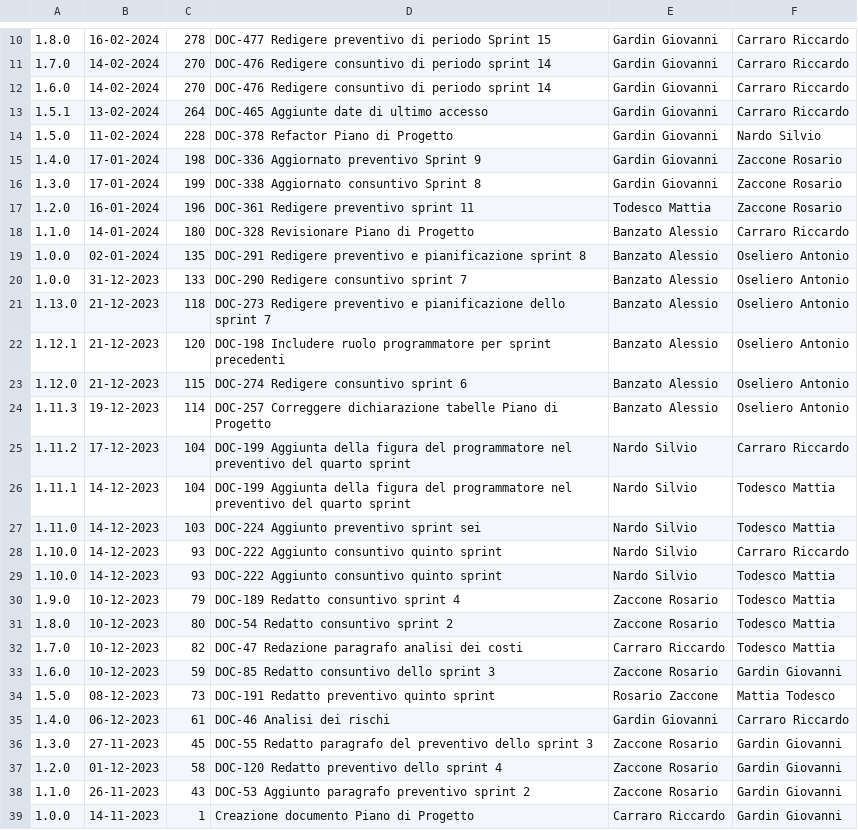
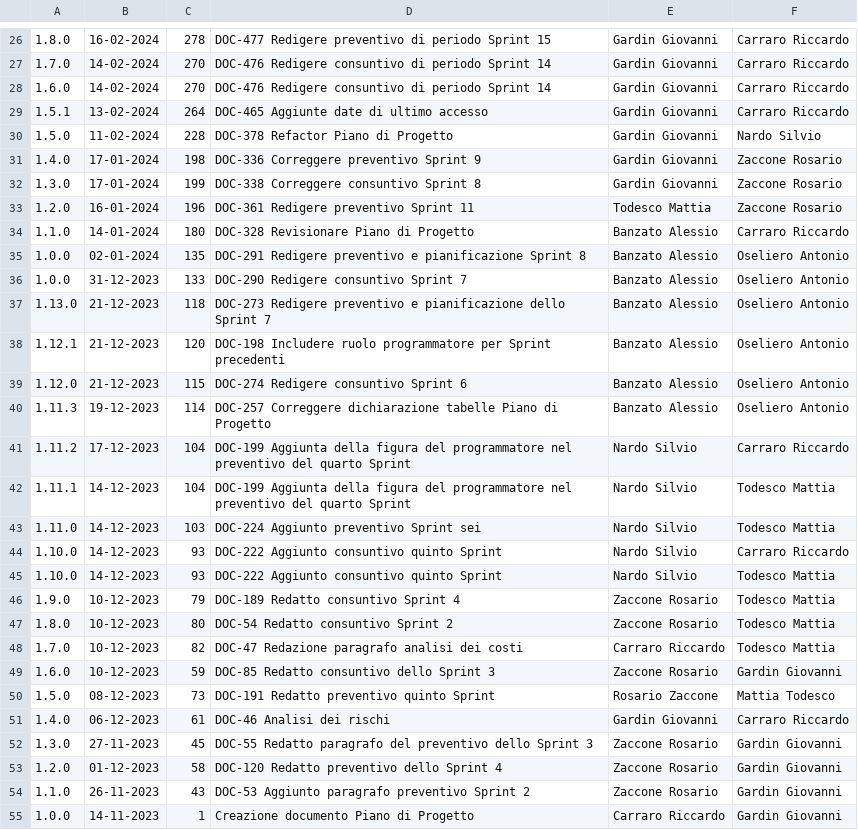
Before and after one commit to Error-418-SWE/Documenti, a CSV file: 3 - PB/Documentazione esterna/Piano di Progetto/log.csv, drawn as a sheet; only a part is shown, gaps mark what is left out; the diff covers the shown part only.

```diff
--- a/3 - PB/Documentazione esterna/Piano di Progetto/log.csv
+++ b/3 - PB/Documentazione esterna/Piano di Progetto/log.csv
@@ -10,30 +26,30 @@
 1.8.0,16-02-2024,278,DOC-477 Redigere preventivo di periodo Sprint 15,Gardin Giovanni,Carraro Riccardo
-1.7.0,14-02-2024,270,DOC-476 Redigere consuntivo di periodo sprint 14,Gardin Giovanni,Carraro Riccardo
-1.6.0,14-02-2024,270,DOC-476 Redigere consuntivo di periodo sprint 14,Gardin Giovanni,Carraro Riccardo
+1.7.0,14-02-2024,270,DOC-476 Redigere consuntivo di periodo Sprint 14,Gardin Giovanni,Carraro Riccardo
+1.6.0,14-02-2024,270,DOC-476 Redigere consuntivo di periodo Sprint 14,Gardin Giovanni,Carraro Riccardo
 1.5.1,13-02-2024,264,DOC-465 Aggiunte date di ultimo accesso,Gardin Giovanni,Carraro Riccardo
 1.5.0,11-02-2024,228,DOC-378 Refactor Piano di Progetto,Gardin Giovanni,Nardo Silvio
-1.4.0,17-01-2024,198,DOC-336 Aggiornato preventivo Sprint 9,Gardin Giovanni,Zaccone Rosario
-1.3.0,17-01-2024,199,DOC-338 Aggiornato consuntivo Sprint 8,Gardin Giovanni,Zaccone Rosario
-1.2.0,16-01-2024,196,DOC-361 Redigere preventivo sprint 11,Todesco Mattia,Zaccone Rosario
+1.4.0,17-01-2024,198,DOC-336 Correggere preventivo Sprint 9,Gardin Giovanni,Zaccone Rosario
+1.3.0,17-01-2024,199,DOC-338 Correggere consuntivo Sprint 8,Gardin Giovanni,Zaccone Rosario
+1.2.0,16-01-2024,196,DOC-361 Redigere preventivo Sprint 11,Todesco Mattia,Zaccone Rosario
 1.1.0,14-01-2024,180,DOC-328 Revisionare Piano di Progetto,Banzato Alessio,Carraro Riccardo
-1.0.0,02-01-2024,135,DOC-291 Redigere preventivo e pianificazione sprint 8,Banzato Alessio,Oseliero Antonio
-1.0.0,31-12-2023,133,DOC-290 Redigere consuntivo sprint 7,Banzato Alessio,Oseliero Antonio
-1.13.0,21-12-2023,118,DOC-273 Redigere preventivo e pianificazione dello sprint 7,Banzato Alessio,Oseliero Antonio
-1.12.1,21-12-2023,120,DOC-198 Includere ruolo programmatore per sprint precedenti,Banzato Alessio,Oseliero Antonio
-1.12.0,21-12-2023,115,DOC-274 Redigere consuntivo sprint 6,Banzato Alessio,Oseliero Antonio
+1.0.0,02-01-2024,135,DOC-291 Redigere preventivo e pianificazione Sprint 8,Banzato Alessio,Oseliero Antonio
+1.0.0,31-12-2023,133,DOC-290 Redigere consuntivo Sprint 7,Banzato Alessio,Oseliero Antonio
+1.13.0,21-12-2023,118,DOC-273 Redigere preventivo e pianificazione dello Sprint 7,Banzato Alessio,Oseliero Antonio
+1.12.1,21-12-2023,120,DOC-198 Includere ruolo programmatore per Sprint precedenti,Banzato Alessio,Oseliero Antonio
+1.12.0,21-12-2023,115,DOC-274 Redigere consuntivo Sprint 6,Banzato Alessio,Oseliero Antonio
 1.11.3,19-12-2023,114,DOC-257 Correggere dichiarazione tabelle Piano di Progetto,Banzato Alessio,Oseliero Antonio
-1.11.2,17-12-2023,104,DOC-199 Aggiunta della figura del programmatore nel preventivo del quarto sprint,Nardo Silvio,Carraro Riccardo
-1.11.1,14-12-2023,104,DOC-199 Aggiunta della figura del programmatore nel preventivo del quarto sprint,Nardo Silvio,Todesco Mattia
-1.11.0,14-12-2023,103,DOC-224 Aggiunto preventivo sprint sei,Nardo Silvio,Todesco Mattia
-1.10.0,14-12-2023,93,DOC-222 Aggiunto consuntivo quinto sprint,Nardo Silvio,Carraro Riccardo
-1.10.0,14-12-2023,93,DOC-222 Aggiunto consuntivo quinto sprint,Nardo Silvio,Todesco Mattia
-1.9.0,10-12-2023,79,DOC-189 Redatto consuntivo sprint 4,Zaccone Rosario,Todesco Mattia
-1.8.0,10-12-2023,80,DOC-54 Redatto consuntivo sprint 2,Zaccone Rosario,Todesco Mattia
+1.11.2,17-12-2023,104,DOC-199 Aggiunta della figura del programmatore nel preventivo del quarto Sprint,Nardo Silvio,Carraro Riccardo
+1.11.1,14-12-2023,104,DOC-199 Aggiunta della figura del programmatore nel preventivo del quarto Sprint,Nardo Silvio,Todesco Mattia
+1.11.0,14-12-2023,103,DOC-224 Aggiunto preventivo Sprint sei,Nardo Silvio,Todesco Mattia
+1.10.0,14-12-2023,93,DOC-222 Aggiunto consuntivo quinto Sprint,Nardo Silvio,Carraro Riccardo
+1.10.0,14-12-2023,93,DOC-222 Aggiunto consuntivo quinto Sprint,Nardo Silvio,Todesco Mattia
+1.9.0,10-12-2023,79,DOC-189 Redatto consuntivo Sprint 4,Zaccone Rosario,Todesco Mattia
+1.8.0,10-12-2023,80,DOC-54 Redatto consuntivo Sprint 2,Zaccone Rosario,Todesco Mattia
 1.7.0,10-12-2023,82,DOC-47 Redazione paragrafo analisi dei costi,Carraro Riccardo,Todesco Mattia
-1.6.0,10-12-2023,59,DOC-85 Redatto consuntivo dello sprint 3,Zaccone Rosario,Gardin Giovanni
-1.5.0,08-12-2023,73,DOC-191 Redatto preventivo quinto sprint,Rosario Zaccone,Mattia Todesco
+1.6.0,10-12-2023,59,DOC-85 Redatto consuntivo dello Sprint 3,Zaccone Rosario,Gardin Giovanni
+1.5.0,08-12-2023,73,DOC-191 Redatto preventivo quinto Sprint,Rosario Zaccone,Mattia Todesco
 1.4.0,06-12-2023,61,DOC-46 Analisi dei rischi,Gardin Giovanni,Carraro Riccardo
-1.3.0,27-11-2023,45,DOC-55 Redatto paragrafo del preventivo dello sprint 3,Zaccone Rosario,Gardin Giovanni
-1.2.0,01-12-2023,58,DOC-120 Redatto preventivo dello sprint 4,Zaccone Rosario,Gardin Giovanni
-1.1.0,26-11-2023,43,DOC-53 Aggiunto paragrafo preventivo sprint 2,Zaccone Rosario,Gardin Giovanni
+1.3.0,27-11-2023,45,DOC-55 Redatto paragrafo del preventivo dello Sprint 3,Zaccone Rosario,Gardin Giovanni
+1.2.0,01-12-2023,58,DOC-120 Redatto preventivo dello Sprint 4,Zaccone Rosario,Gardin Giovanni
+1.1.0,26-11-2023,43,DOC-53 Aggiunto paragrafo preventivo Sprint 2,Zaccone Rosario,Gardin Giovanni
 1.0.0,14-11-2023,1,Creazione documento Piano di Progetto,Carraro Riccardo,Gardin Giovanni
```
Also changed, not shown: 17 added rows, 1 removed row and 11 edited cells elsewhere in this file, 3 - PB/Documentazione esterna/Manuale Utente/log.csv, 3 - PB/Glossario/log.csv, 2 other files.
